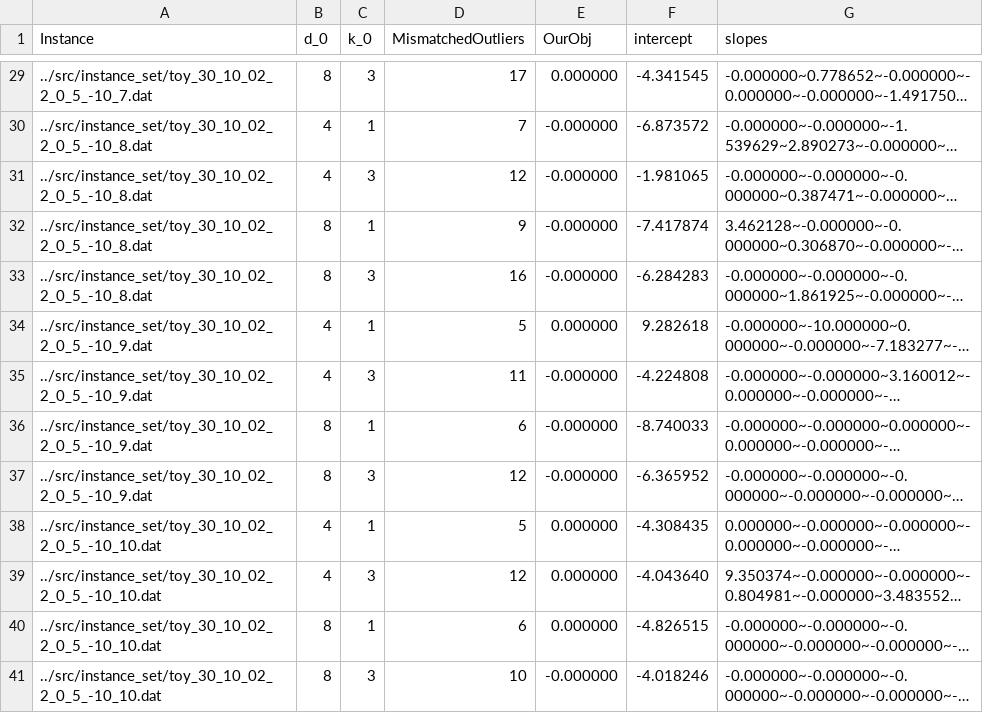
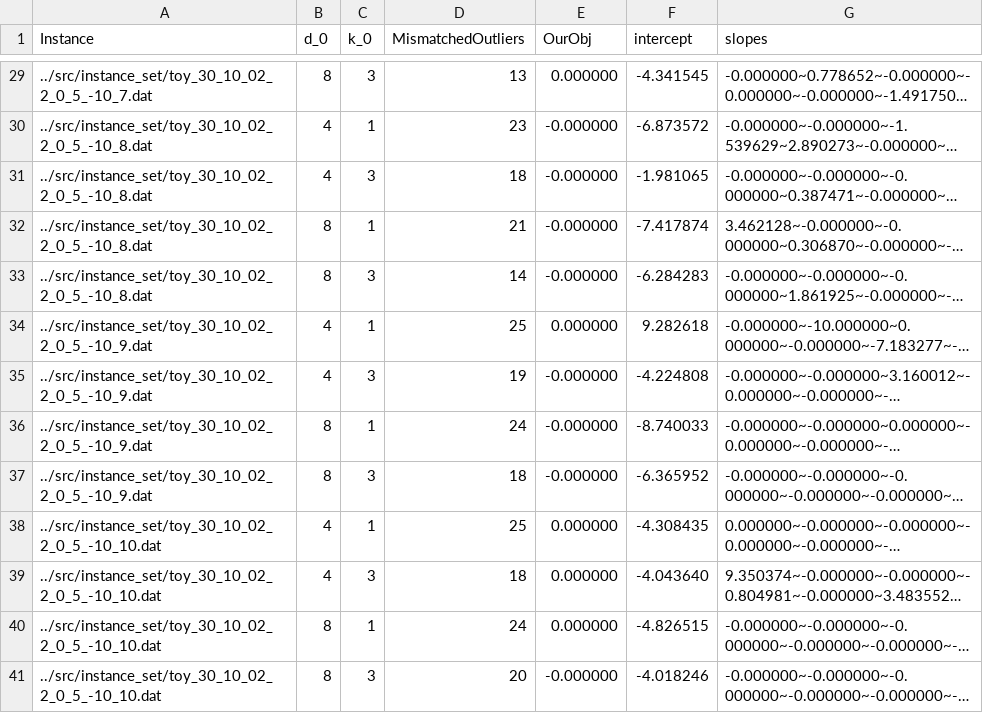
Before and after one commit to Bertonc98/CPLEX_MIP_opt_models, a CSV file: src/data/SFSOD/linearized_results.csv, drawn as a sheet; only a part is shown, gaps mark what is left out; long unchanged cells end in …; the diff covers the shown part only; the diff names each change by its address in the sheet, - before the commit and + after, or states it on an @@ line.

Commit message:
linearized outlier error number

```diff
--- a/src/data/SFSOD/linearized_results.csv
+++ b/src/data/SFSOD/linearized_results.csv
-D29 (MismatchedOutliers): 17
+D29 (MismatchedOutliers): 13
-D30 (MismatchedOutliers): 7
+D30 (MismatchedOutliers): 23
-D31 (MismatchedOutliers): 12
+D31 (MismatchedOutliers): 18
-D32 (MismatchedOutliers): 9
+D32 (MismatchedOutliers): 21
-D33 (MismatchedOutliers): 16
+D33 (MismatchedOutliers): 14
-D34 (MismatchedOutliers): 5
+D34 (MismatchedOutliers): 25
-D35 (MismatchedOutliers): 11
+D35 (MismatchedOutliers): 19
-D36 (MismatchedOutliers): 6
+D36 (MismatchedOutliers): 24
-D37 (MismatchedOutliers): 12
+D37 (MismatchedOutliers): 18
-D38 (MismatchedOutliers): 5
+D38 (MismatchedOutliers): 25
-D39 (MismatchedOutliers): 12
+D39 (MismatchedOutliers): 18
-D40 (MismatchedOutliers): 6
+D40 (MismatchedOutliers): 24
-D41 (MismatchedOutliers): 10
+D41 (MismatchedOutliers): 20
```
Also changed, not shown: 27 edited cells elsewhere in this file, 3 other files.
